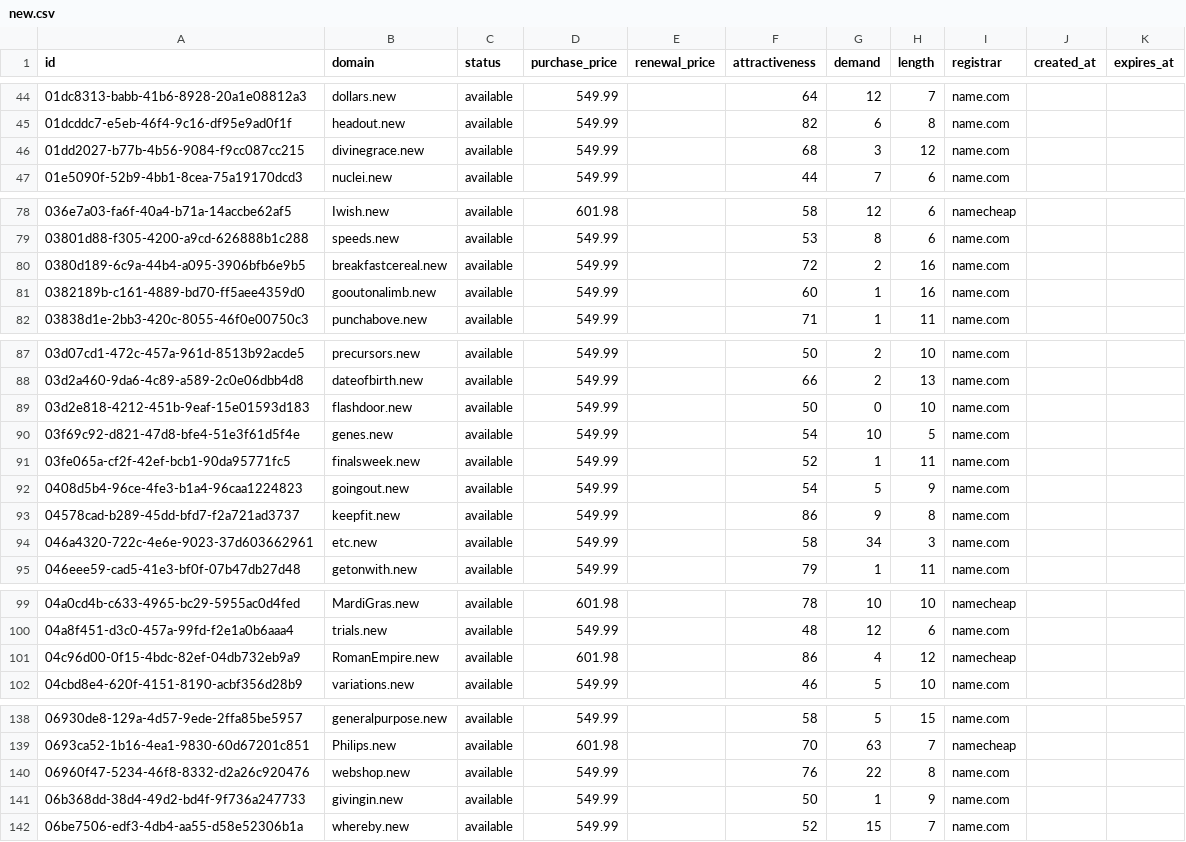
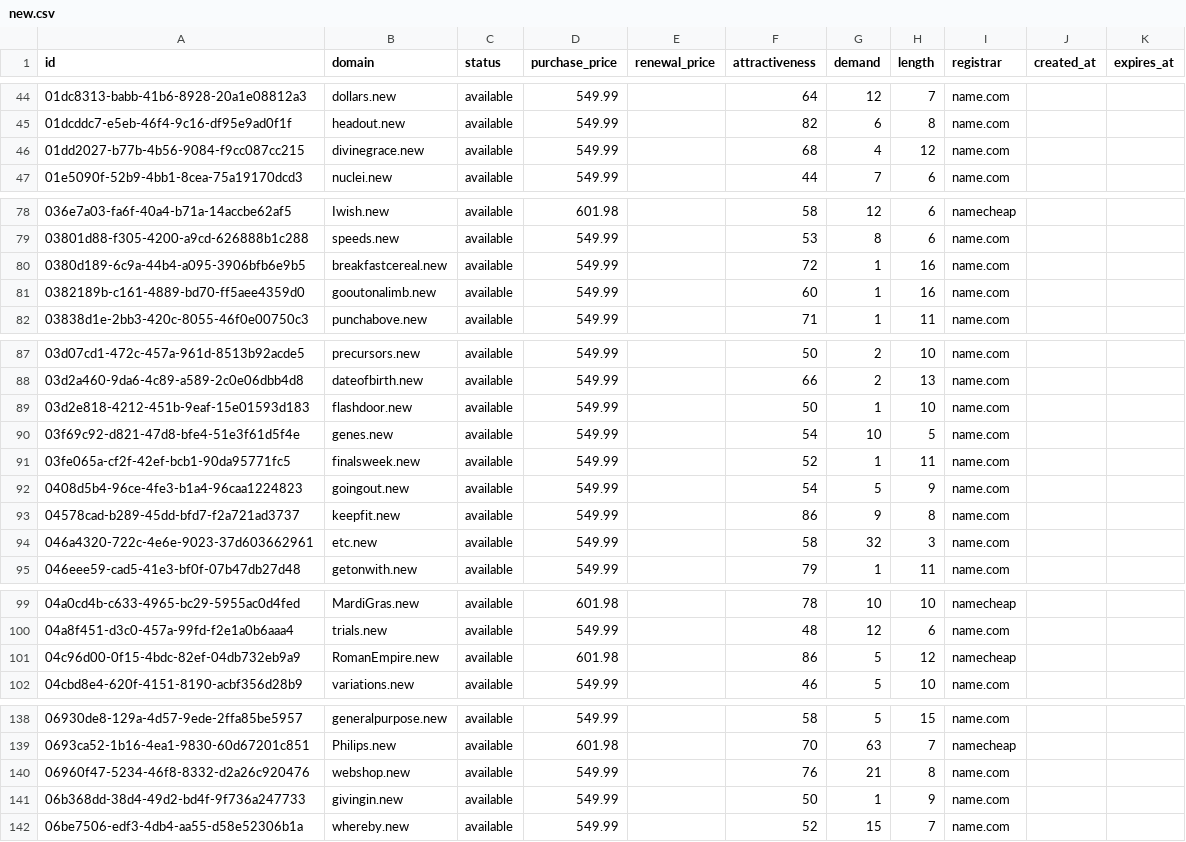
Before and after one commit to UniqueDomains/new-oneword-domains, a CSV file: new.csv, drawn as a sheet; only a part is shown, gaps mark what is left out; the diff covers the shown part only.

Commit message:
Domains update

```diff
--- a/new.csv
+++ b/new.csv
@@ -45,3 +45,3 @@ id,domain,status,purchase_price,renewal_price,attractiveness,demand,length,regis
 01dcddc7-e5eb-46f4-9c16-df95e9ad0f1f,headout.new,available,549.99,,82,6,8,name.com,,
-01dd2027-b77b-4b56-9084-f9cc087cc215,divinegrace.new,available,549.99,,68,3,12,name.com,,
+01dd2027-b77b-4b56-9084-f9cc087cc215,divinegrace.new,available,549.99,,68,4,12,name.com,,
 01e5090f-52b9-4bb1-8cea-75a19170dcd3,nuclei.new,available,549.99,,44,7,6,name.com,,
@@ -79,3 +79,3 @@ id,domain,status,purchase_price,renewal_price,attractiveness,demand,length,regis
 03801d88-f305-4200-a9cd-626888b1c288,speeds.new,available,549.99,,53,8,6,name.com,,
-0380d189-6c9a-44b4-a095-3906bfb6e9b5,breakfastcereal.new,available,549.99,,72,2,16,name.com,,
+0380d189-6c9a-44b4-a095-3906bfb6e9b5,breakfastcereal.new,available,549.99,,72,1,16,name.com,,
 0382189b-c161-4889-bd70-ff5aee4359d0,gooutonalimb.new,available,549.99,,60,1,16,name.com,,
@@ -88,3 +88,3 @@ id,domain,status,purchase_price,renewal_price,attractiveness,demand,length,regis
 03d2a460-9da6-4c89-a589-2c0e06dbb4d8,dateofbirth.new,available,549.99,,66,2,13,name.com,,
-03d2e818-4212-451b-9eaf-15e01593d183,flashdoor.new,available,549.99,,50,0,10,name.com,,
+03d2e818-4212-451b-9eaf-15e01593d183,flashdoor.new,available,549.99,,50,1,10,name.com,,
 03f69c92-d821-47d8-bfe4-51e3f61d5f4e,genes.new,available,549.99,,54,10,5,name.com,,
@@ -93,3 +93,3 @@ id,domain,status,purchase_price,renewal_price,attractiveness,demand,length,regis
 04578cad-b289-45dd-bfd7-f2a721ad3737,keepfit.new,available,549.99,,86,9,8,name.com,,
-046a4320-722c-4e6e-9023-37d603662961,etc.new,available,549.99,,58,34,3,name.com,,
+046a4320-722c-4e6e-9023-37d603662961,etc.new,available,549.99,,58,32,3,name.com,,
 046eee59-cad5-41e3-bf0f-07b47db27d48,getonwith.new,available,549.99,,79,1,11,name.com,,
@@ -100,3 +100,3 @@ id,domain,status,purchase_price,renewal_price,attractiveness,demand,length,regis
 04a8f451-d3c0-457a-99fd-f2e1a0b6aaa4,trials.new,available,549.99,,48,12,6,name.com,,
-04c96d00-0f15-4bdc-82ef-04db732eb9a9,RomanEmpire.new,available,601.98,,86,4,12,namecheap,,
+04c96d00-0f15-4bdc-82ef-04db732eb9a9,RomanEmpire.new,available,601.98,,86,5,12,namecheap,,
 04cbd8e4-620f-4151-8190-acbf356d28b9,variations.new,available,549.99,,46,5,10,name.com,,
@@ -139,3 +139,3 @@ id,domain,status,purchase_price,renewal_price,attractiveness,demand,length,regis
 0693ca52-1b16-4ea1-9830-60d67201c851,Philips.new,available,601.98,,70,63,7,namecheap,,
-06960f47-5234-46f8-8332-d2a26c920476,webshop.new,available,549.99,,76,22,8,name.com,,
+06960f47-5234-46f8-8332-d2a26c920476,webshop.new,available,549.99,,76,21,8,name.com,,
 06b368dd-38d4-49d2-bd4f-9f736a247733,givingin.new,available,549.99,,50,1,9,name.com,,
```
Also changed, not shown: 14 edited cells elsewhere in this file, 2 other files.
